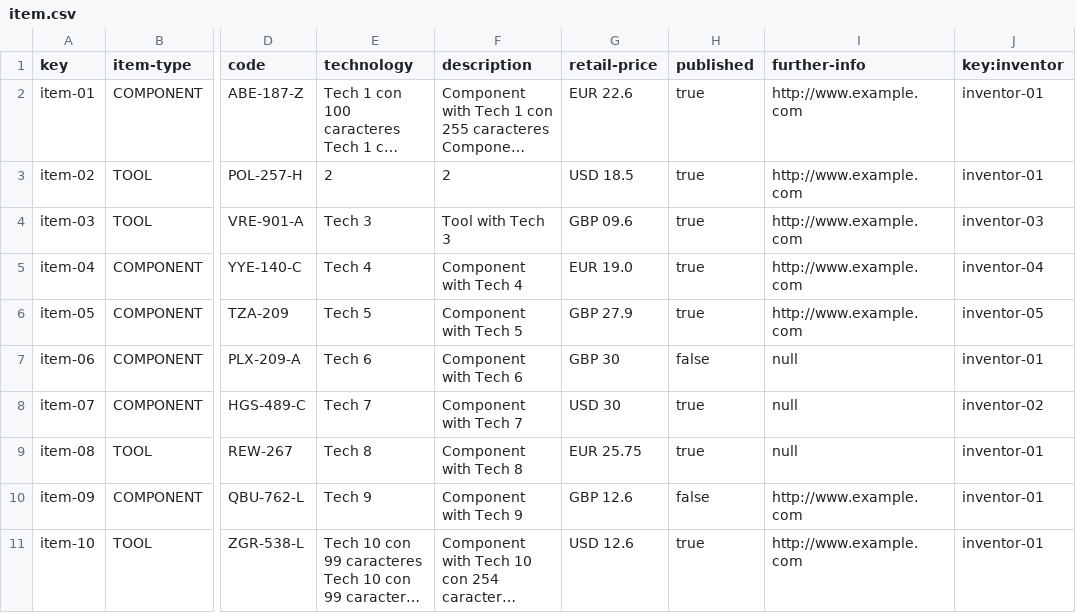
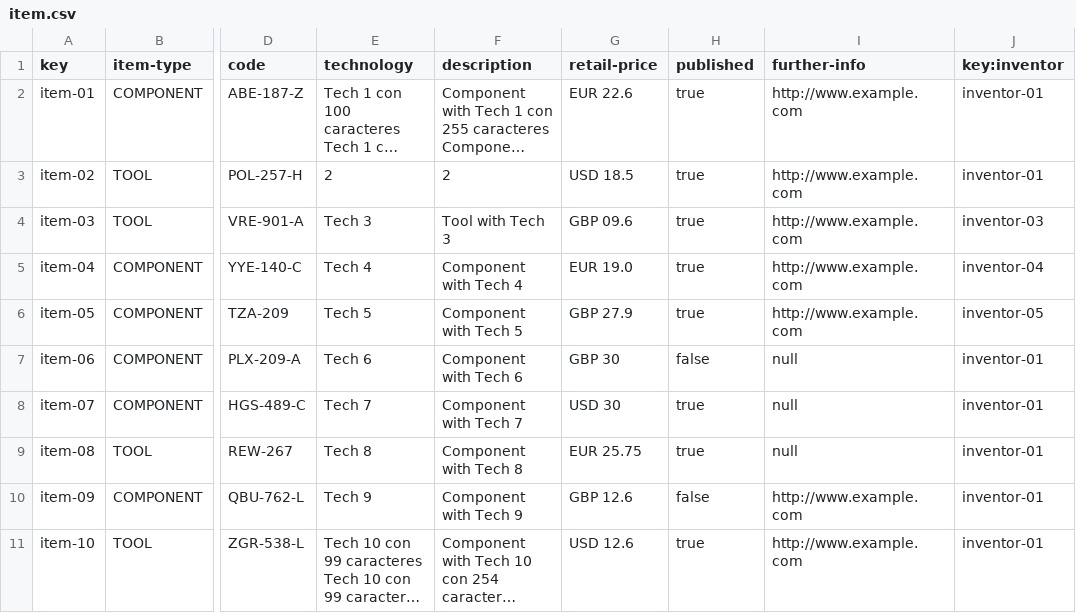
Before and after one commit to adrleogom/Acme-One, a CSV file: src/main/webapp/WEB-INF/resources/sample-data/item.csv, drawn as a sheet; only a part is shown, gaps mark what is left out; long unchanged cells end in …; the diff names each change by its address in the sheet, - before the commit and + after, or states it on an @@ line.

```diff
--- a/src/main/webapp/WEB-INF/resources/sample-data/item.csv
+++ b/src/main/webapp/WEB-INF/resources/sample-data/item.csv
-J8 (key:inventor): inventor-02
+J8 (key:inventor): inventor-01
```
Also changed, not shown: 1 other file.
